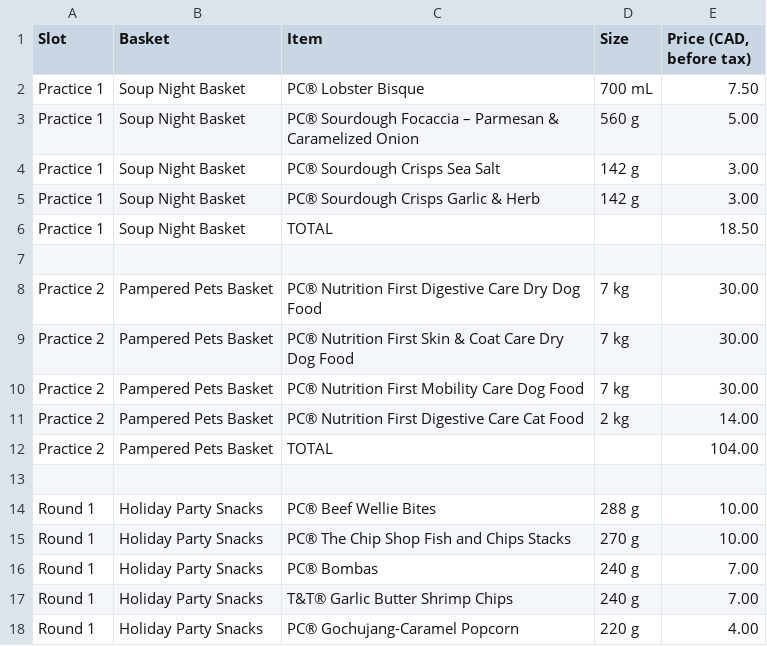
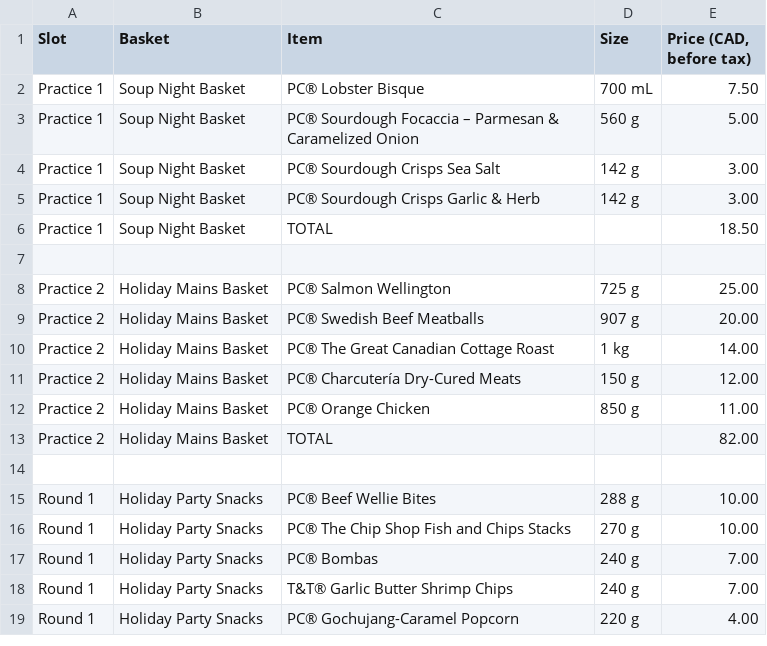
Before and after one commit to austery/price-guess-game, a CSV file: docs/basket-lineup.csv, drawn as a sheet; only a part is shown.

```diff
--- a/docs/basket-lineup.csv
+++ b/docs/basket-lineup.csv
@@ -7,7 +7,8 @@ Practice 1,Soup Night Basket,TOTAL,,18.50
 
-Practice 2,Pampered Pets Basket,PC® Nutrition First Digestive Care Dry Dog Food,7 kg,30.00
-Practice 2,Pampered Pets Basket,PC® Nutrition First Skin & Coat Care Dry Dog Food,7 kg,30.00
-Practice 2,Pampered Pets Basket,PC® Nutrition First Mobility Care Dog Food,7 kg,30.00
-Practice 2,Pampered Pets Basket,PC® Nutrition First Digestive Care Cat Food,2 kg,14.00
-Practice 2,Pampered Pets Basket,TOTAL,,104.00
+Practice 2,Holiday Mains Basket,PC® Salmon Wellington,725 g,25.00
+Practice 2,Holiday Mains Basket,PC® Swedish Beef Meatballs,907 g,20.00
+Practice 2,Holiday Mains Basket,PC® The Great Canadian Cottage Roast,1 kg,14.00
+Practice 2,Holiday Mains Basket,PC® Charcutería Dry-Cured Meats,150 g,12.00
+Practice 2,Holiday Mains Basket,PC® Orange Chicken,850 g,11.00
+Practice 2,Holiday Mains Basket,TOTAL,,82.00
 
```
Also changed, not shown: 5 other files.
